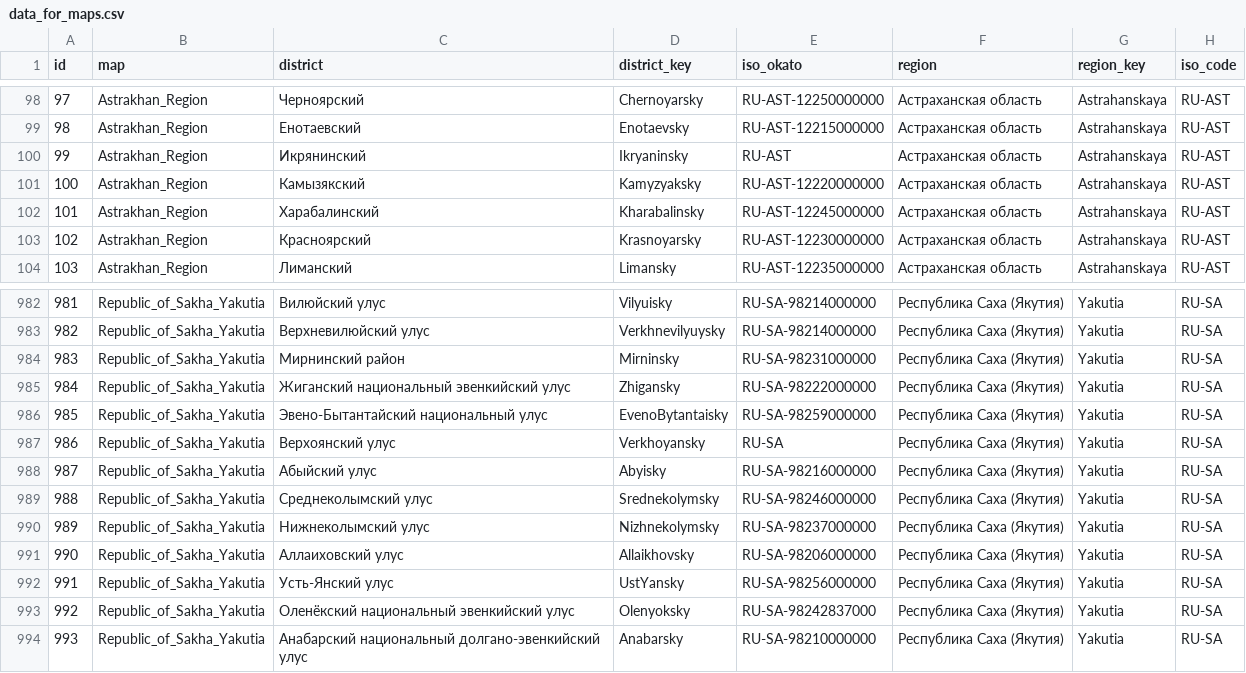
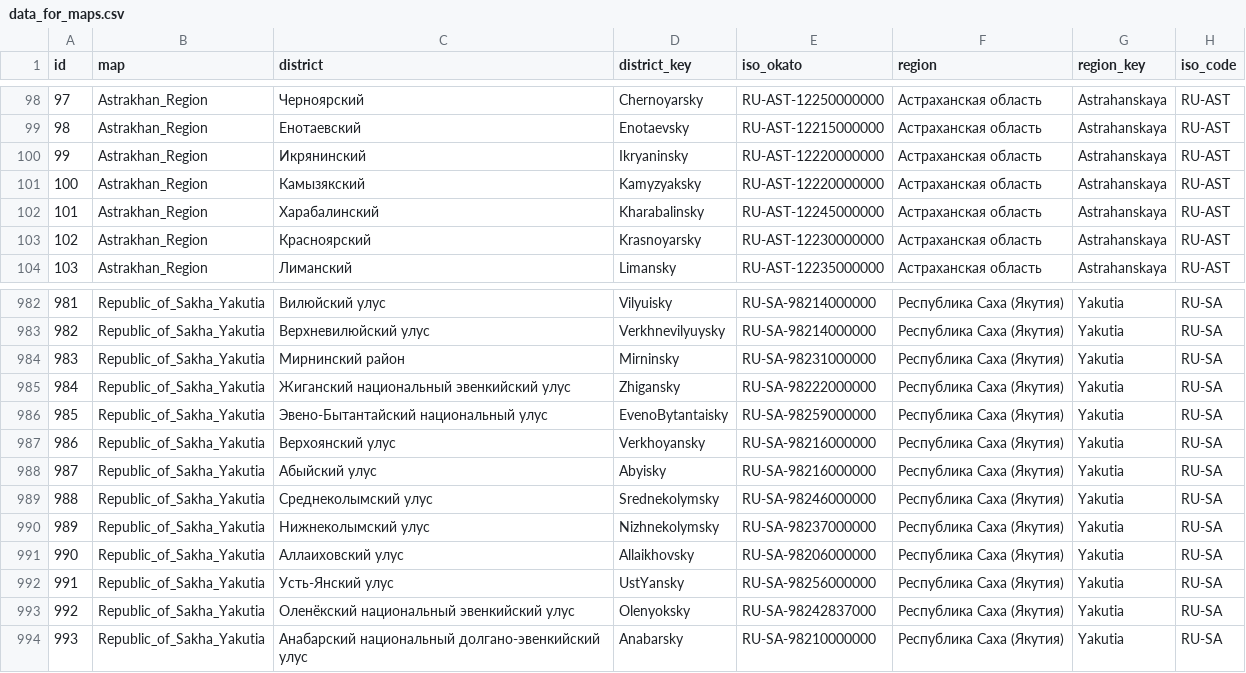
Before and after one commit to Expasys/ExpasysBIETLExample, a CSV file: QSProMaps/data_for_maps.csv, drawn as a sheet; only a part is shown, gaps mark what is left out; the diff covers the shown part only.

```diff
--- a/QSProMaps/data_for_maps.csv
+++ b/QSProMaps/data_for_maps.csv
@@ -99,3 +99,3 @@ id,map,district,district_key,iso_okato,region,region_key,iso_code
 98,Astrakhan_Region,Енотаевский,Enotaevsky,RU-AST-12215000000,Астраханская область   ,Astrahanskaya,RU-AST
-99,Astrakhan_Region,Икрянинский,Ikryaninsky,RU-AST,Астраханская область   ,Astrahanskaya,RU-AST
+99,Astrakhan_Region,Икрянинский,Ikryaninsky,RU-AST-12220000000,Астраханская область   ,Astrahanskaya,RU-AST
 100,Astrakhan_Region,Камызякский,Kamyzyaksky,RU-AST-12220000000,Астраханская область   ,Astrahanskaya,RU-AST
@@ -986,3 +986,3 @@ id,map,district,district_key,iso_okato,region,region_key,iso_code
 985,Republic_of_Sakha_Yakutia,Эвено-Бытантайский национальный улус,EvenoBytantaisky,RU-SA-98259000000,Республика Саха (Якутия) ,Yakutia,RU-SA
-986,Republic_of_Sakha_Yakutia,Верхоянский улус,Verkhoyansky,RU-SA,Республика Саха (Якутия) ,Yakutia,RU-SA
+986,Republic_of_Sakha_Yakutia,Верхоянский улус,Verkhoyansky,RU-SA-98216000000,Республика Саха (Якутия) ,Yakutia,RU-SA
 987,Republic_of_Sakha_Yakutia,Абыйский улус,Abyisky,RU-SA-98216000000,Республика Саха (Якутия) ,Yakutia,RU-SA
```
Also changed, not shown: 26 edited cells elsewhere in this file.
